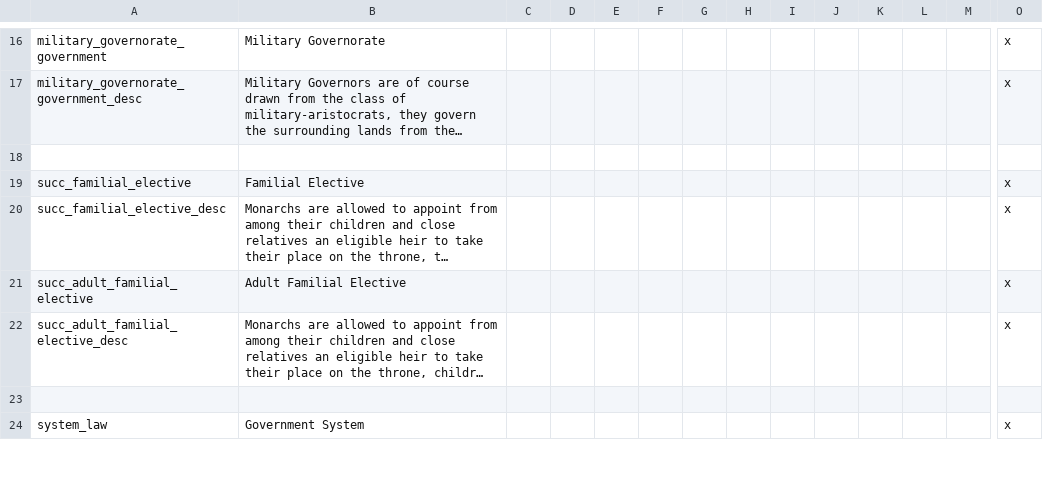
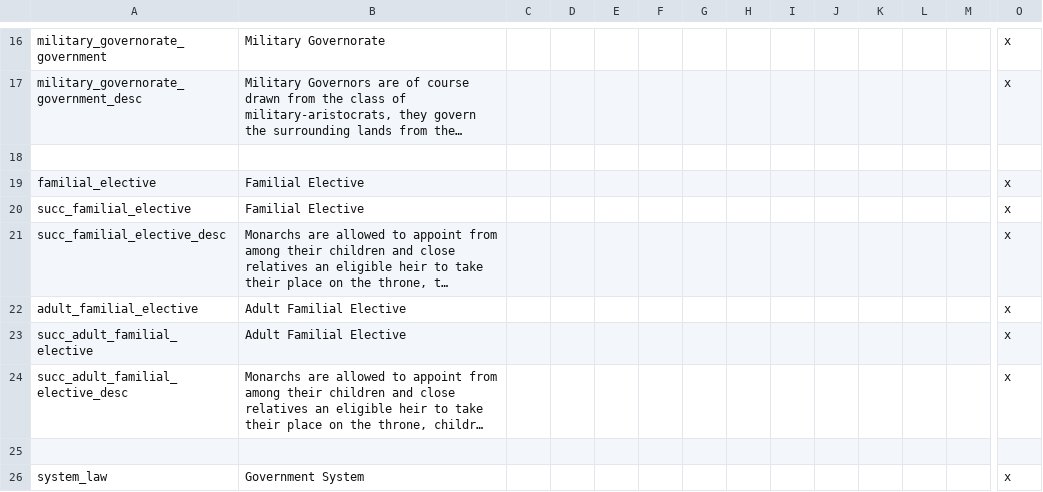
Before and after one commit to Conramagne/Bronze-Age-Mod, a CSV file: Fluvial Kings/localisation/00_fluvial_kings.csv, drawn as a sheet; only a part is shown, gaps mark what is left out; long unchanged cells end in …; rows hold the shown columns only; the diff names each change by its address in the sheet, - before the commit and + after, or states it on an @@ line.

Commit message:
Fixed Succession Screen Localization
Forgot about these

```diff
--- a/Fluvial Kings/localisation/00_fluvial_kings.csv
+++ b/Fluvial Kings/localisation/00_fluvial_kings.csv
+row 19: familial_elective | Familial Elective |  |  |  |  |  |  |  |  |  |  |  | x
+row 22: adult_familial_elective | Adult Familial Elective |  |  |  |  |  |  |  |  |  |  |  | x
```
